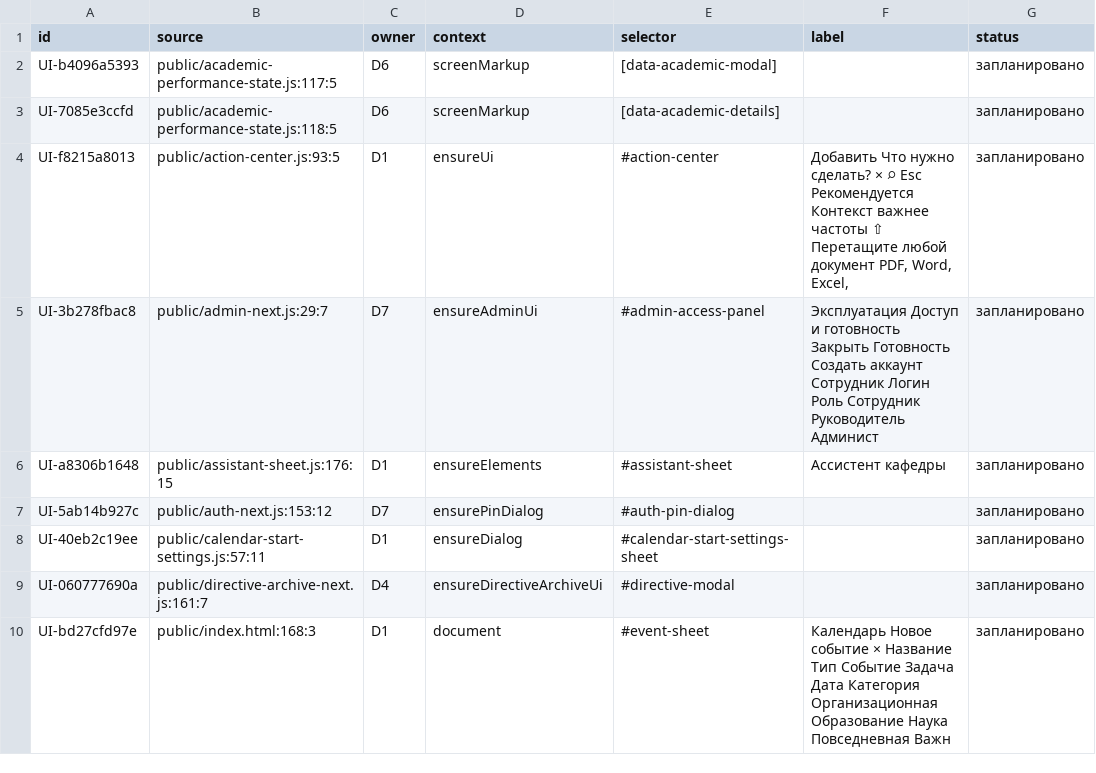
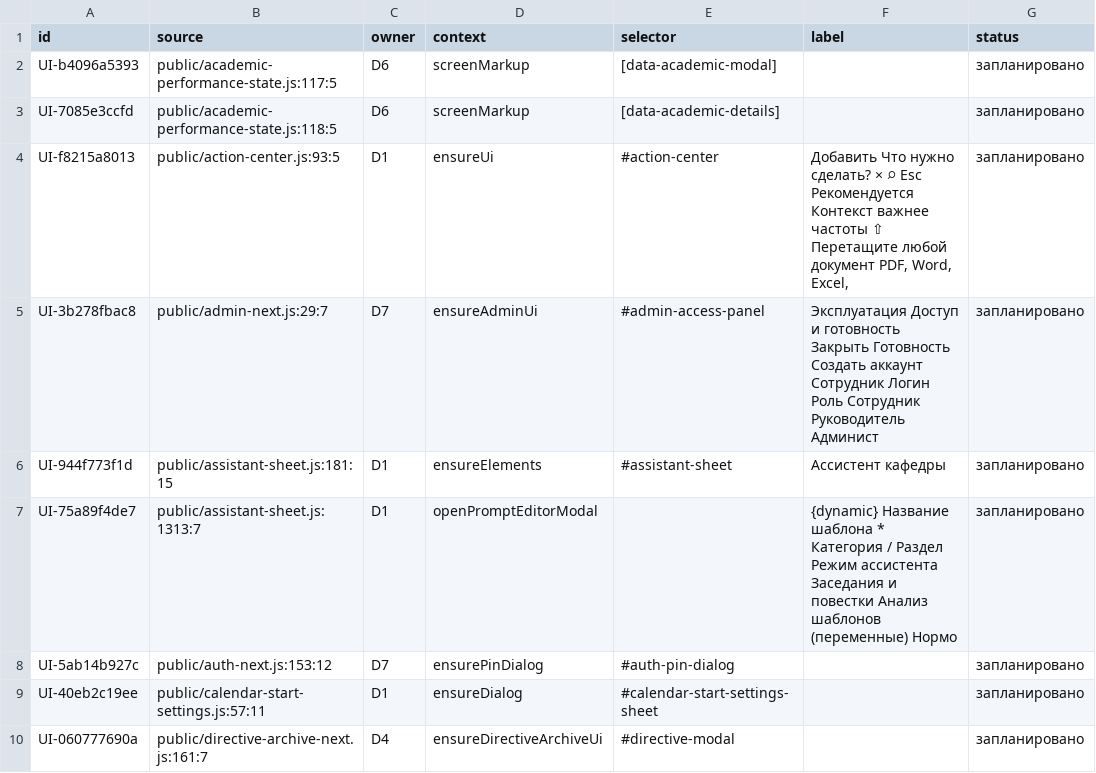
Before and after one commit to f2re/kafedra-planner, a TSV file: docs/design/full-interface/windows.tsv, drawn as a sheet; only a part is shown; the shorter side is filled out with more unchanged rows.

```diff
--- a/docs/design/full-interface/windows.tsv
+++ b/docs/design/full-interface/windows.tsv
@@ -5,3 +5,4 @@ UI-f8215a8013	public/action-center.js:93:5	D1	ensureUi	#action-center	Добав
 UI-3b278fbac8	public/admin-next.js:29:7	D7	ensureAdminUi	#admin-access-panel	Эксплуатация Доступ и готовность Закрыть Готовность Создать аккаунт Сотрудник Логин Роль Сотрудник Руководитель Админист	запланировано
-UI-a8306b1648	public/assistant-sheet.js:176:15	D1	ensureElements	#assistant-sheet	Ассистент кафедры	запланировано
+UI-944f773f1d	public/assistant-sheet.js:181:15	D1	ensureElements	#assistant-sheet	Ассистент кафедры	запланировано
+UI-75a89f4de7	public/assistant-sheet.js:1313:7	D1	openPromptEditorModal		{dynamic} Название шаблона * Категория / Раздел Режим ассистента Заседания и повестки Анализ шаблонов (переменные) Нормо	запланировано
 UI-5ab14b927c	public/auth-next.js:153:12	D7	ensurePinDialog	#auth-pin-dialog		запланировано
```
Also changed, not shown: docs/design/full-interface/buttons-D1.tsv, 10 other files.
